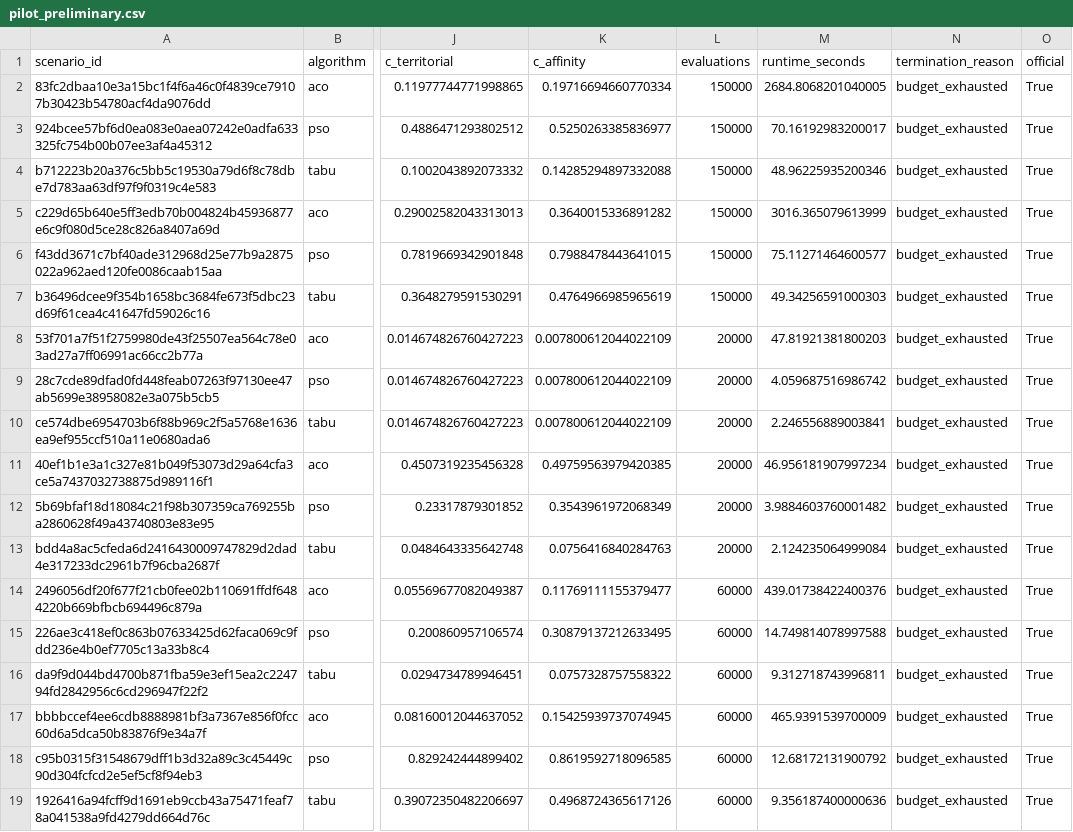
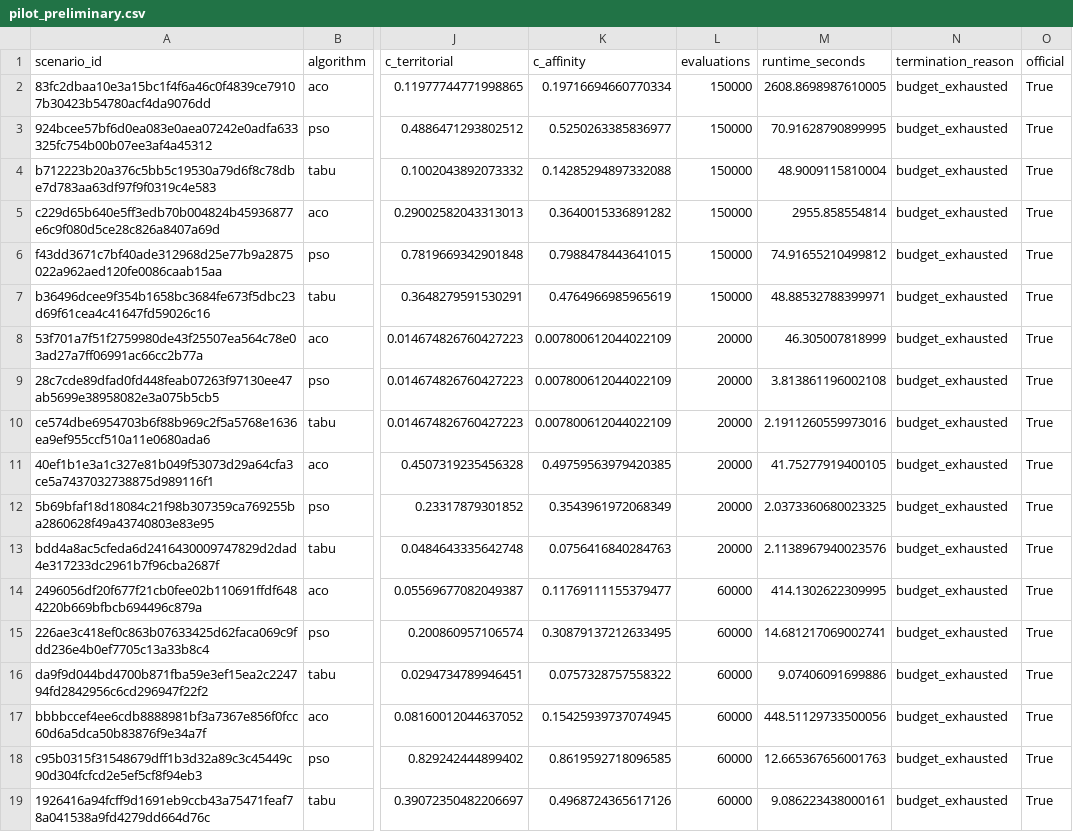
Before and after one commit to tiagobaroni/bus-lot-optimization, a CSV file: results/tables/pilot_preliminary.csv, drawn as a sheet; only a part is shown, gaps mark what is left out; the diff names each change by its address in the sheet, - before the commit and + after, or states it on an @@ line.

Commit message:
Consolida e valida o piloto refeito
O criterio de recursos mediu razao de 1,0093 por processo, dentro da tolerancia
de 1,10, com a contagem antiga publicada em 1. Piloto aprovado com reproducao.

```diff
--- a/results/tables/pilot_preliminary.csv
+++ b/results/tables/pilot_preliminary.csv
-M2 (runtime_seconds): 2684.8068201040005
+M2 (runtime_seconds): 2608.8698987610005
-M3 (runtime_seconds): 70.16192983200017
+M3 (runtime_seconds): 70.91628790899995
-M4 (runtime_seconds): 48.96225935200346
+M4 (runtime_seconds): 48.9009115810004
-M5 (runtime_seconds): 3016.365079613999
+M5 (runtime_seconds): 2955.858554814
-M6 (runtime_seconds): 75.11271464600577
+M6 (runtime_seconds): 74.91655210499812
-M7 (runtime_seconds): 49.34256591000303
+M7 (runtime_seconds): 48.88532788399971
-M8 (runtime_seconds): 47.81921381800203
+M8 (runtime_seconds): 46.305007818999
-M9 (runtime_seconds): 4.059687516986742
+M9 (runtime_seconds): 3.813861196002108
-M10 (runtime_seconds): 2.246556889003841
+M10 (runtime_seconds): 2.1911260559973016
-M11 (runtime_seconds): 46.956181907997234
+M11 (runtime_seconds): 41.75277919400105
-M12 (runtime_seconds): 3.9884603760001482
+M12 (runtime_seconds): 2.0373360680023325
-M13 (runtime_seconds): 2.124235064999084
+M13 (runtime_seconds): 2.1138967940023576
-M14 (runtime_seconds): 439.01738422400376
+M14 (runtime_seconds): 414.1302622309995
-M15 (runtime_seconds): 14.749814078997588
+M15 (runtime_seconds): 14.681217069002741
-M16 (runtime_seconds): 9.312718743996811
+M16 (runtime_seconds): 9.07406091699886
-M17 (runtime_seconds): 465.9391539700009
+M17 (runtime_seconds): 448.51129733500056
-M18 (runtime_seconds): 12.68172131900792
+M18 (runtime_seconds): 12.665367656001763
-M19 (runtime_seconds): 9.356187400000636
+M19 (runtime_seconds): 9.086223438000161
```
Also changed, not shown: 10 other files.
